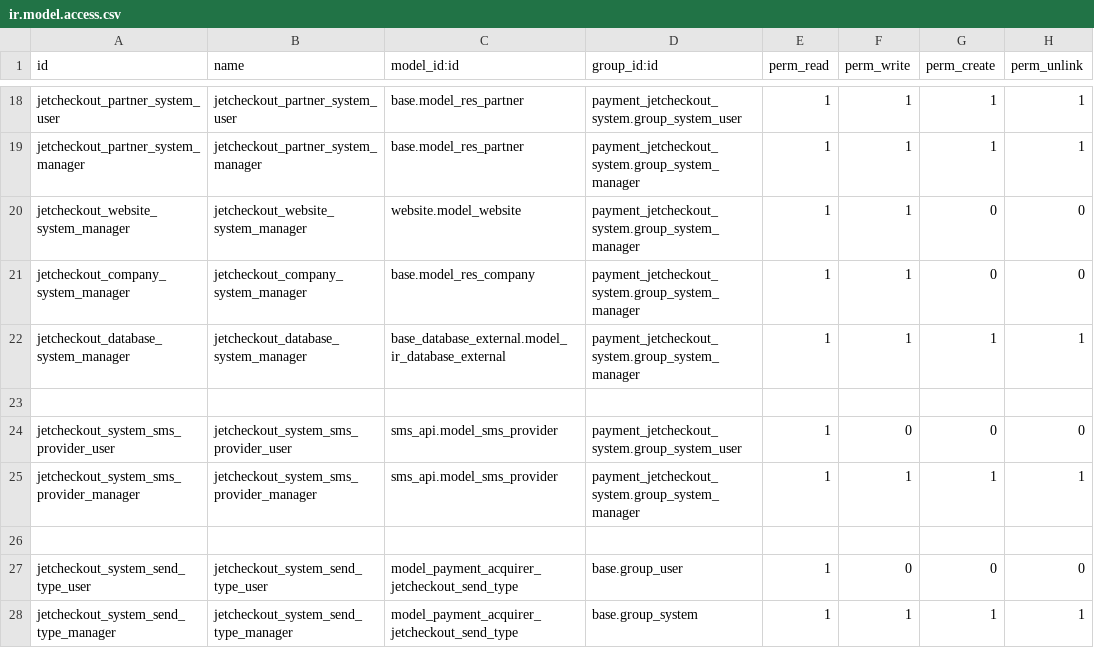
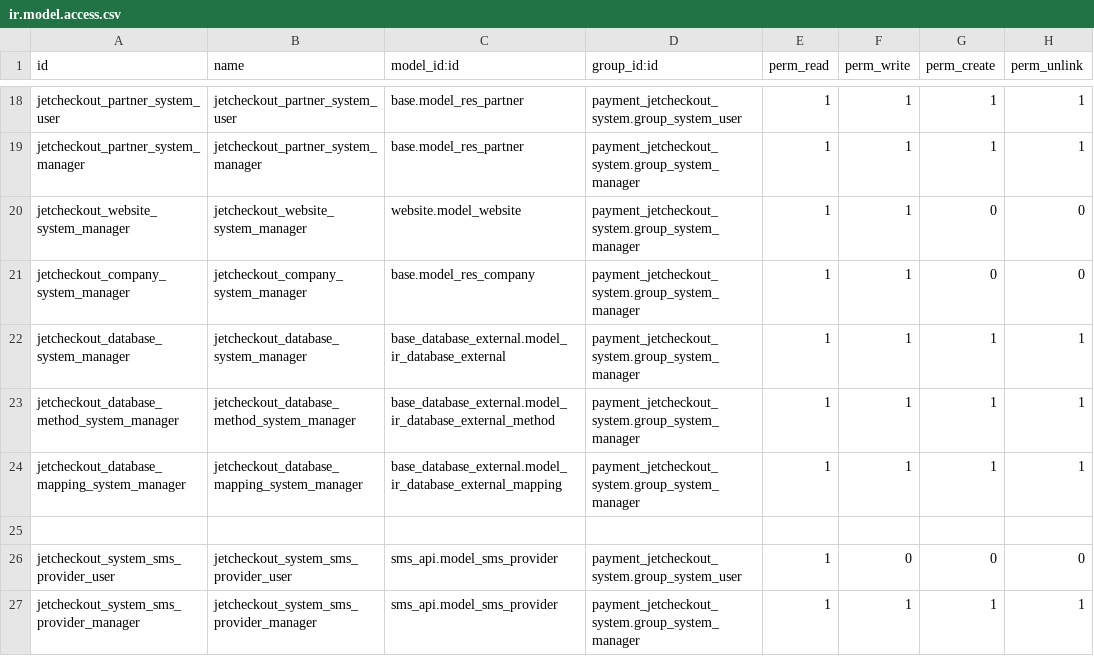
Before and after one commit to projetgrup/payment-service, a CSV file: payment_jetcheckout_system/security/ir.model.access.csv, drawn as a sheet; only a part is shown, gaps mark what is left out; the shorter side is filled out with more unchanged rows; the diff names each change by its address in the sheet, - before the commit and + after, or states it on an @@ line.

Commit message:
[NEW] external database integration module

```diff
--- a/payment_jetcheckout_system/security/ir.model.access.csv
+++ b/payment_jetcheckout_system/security/ir.model.access.csv
+row 23: jetcheckout_database_method_system_manager | jetcheckout_database_method_system_manager | base_database_external.model_ir_database_external_method | payment_jetcheckout_system.group_system_manager | 1 | 1 | 1 | 1
+row 24: jetcheckout_database_mapping_system_manager | jetcheckout_database_mapping_system_manager | base_database_external.model_ir_database_external_mapping | payment_jetcheckout_system.group_system_manager | 1 | 1 | 1 | 1
```
Also changed, not shown: base_database_external/security/ir.model.access.csv, 11 other files.
